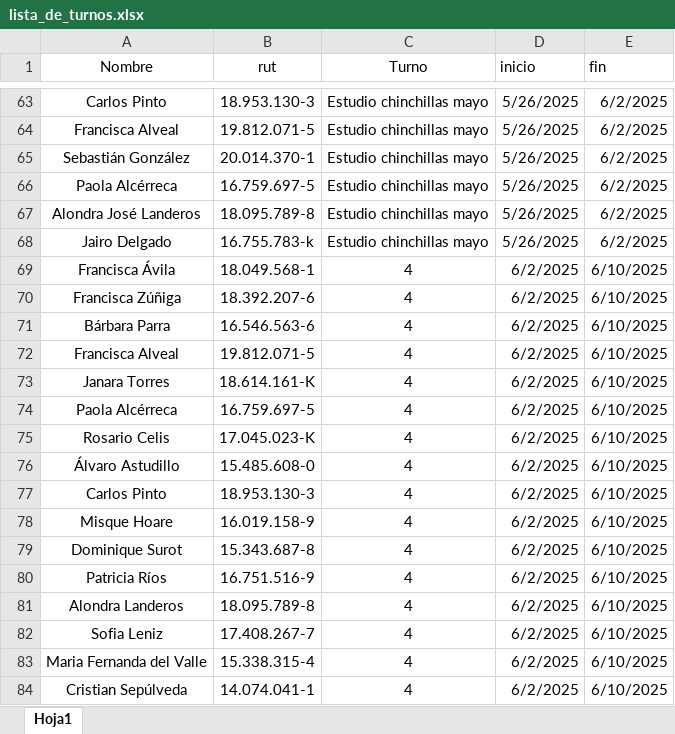
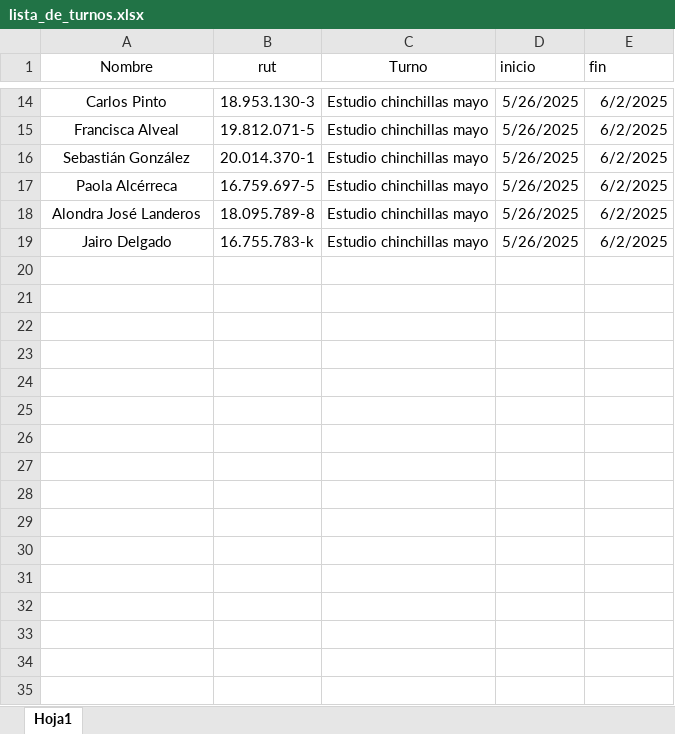
Before and after one commit to carlosibanezV/turnos-flask, an Excel workbook: lista_de_turnos.xlsx, sheet Hoja1, drawn as a sheet; only a part is shown, gaps mark what is left out; values as stored, in another font and other column widths than the file's, no borders; table styles not drawn; the diff covers the shown part only; the diff names each change by its address in the sheet, - before the commit and + after, or states it on an @@ line.

```diff
--- a/lista_de_turnos.xlsx (sheet Hoja1)
+++ b/lista_de_turnos.xlsx (sheet Hoja1)
-row 69: Francisca Ávila | 18.049.568-1 | 4 | 6/2/2025 | 6/10/2025
-row 70: Francisca Zúñiga | 18.392.207-6 | 4 | 6/2/2025 | 6/10/2025
-row 71: Bárbara Parra | 16.546.563-6 | 4 | 6/2/2025 | 6/10/2025
-row 72: Francisca Alveal | 19.812.071-5 | 4 | 6/2/2025 | 6/10/2025
-row 73: Janara Torres | 18.614.161-K | 4 | 6/2/2025 | 6/10/2025
-row 74: Paola Alcérreca | 16.759.697-5 | 4 | 6/2/2025 | 6/10/2025
-row 75: Rosario Celis | 17.045.023-K | 4 | 6/2/2025 | 6/10/2025
-row 76: Álvaro Astudillo | 15.485.608-0 | 4 | 6/2/2025 | 6/10/2025
-row 77: Carlos Pinto | 18.953.130-3 | 4 | 6/2/2025 | 6/10/2025
-row 78: Misque Hoare | 16.019.158-9 | 4 | 6/2/2025 | 6/10/2025
-row 79: Dominique Surot | 15.343.687-8 | 4 | 6/2/2025 | 6/10/2025
-row 80: Patricia Ríos | 16.751.516-9 | 4 | 6/2/2025 | 6/10/2025
-row 81: Alondra Landeros | 18.095.789-8 | 4 | 6/2/2025 | 6/10/2025
-row 82: Sofia Leniz | 17.408.267-7 | 4 | 6/2/2025 | 6/10/2025
-row 83: Maria Fernanda del Valle | 15.338.315-4 | 4 | 6/2/2025 | 6/10/2025
-row 84: Cristian Sepúlveda | 14.074.041-1 | 4 | 6/2/2025 | 6/10/2025
```
Also changed, not shown: 49 removed rows elsewhere in this sheet.
